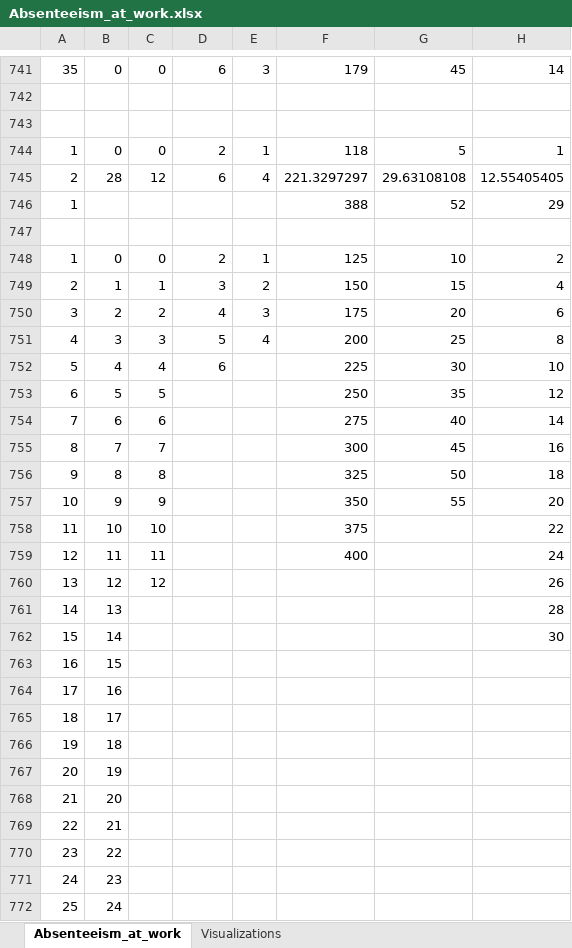
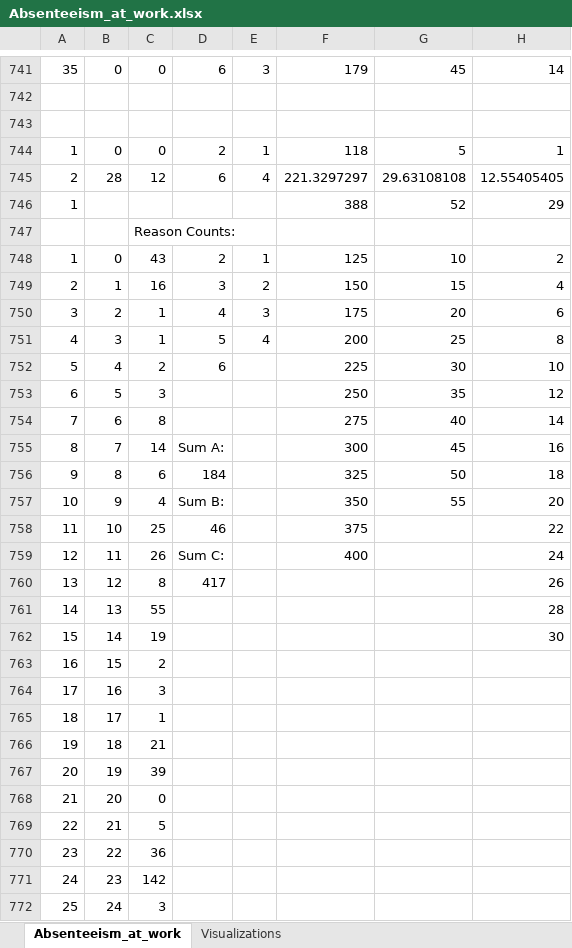
Before and after one commit to nick-cochran/CSE514A-PA2, an Excel workbook: Absenteeism_at_work.xlsx, sheet Absenteeism_at_work, drawn as a sheet; only a part is shown, gaps mark what is left out; values as stored, in another font and other column widths than the file's, no borders; charts and pictures not drawn; the diff covers the shown part only; the diff names each change by its address in the sheet, - before the commit and + after, or states it on an @@ line.

Commit message:
apparently I changed the excel file

```diff
--- a/Absenteeism_at_work.xlsx (sheet Absenteeism_at_work)
+++ b/Absenteeism_at_work.xlsx (sheet Absenteeism_at_work)
-C747: (empty)
+C747: Reason Counts:
-C748: 0
+C748: 43
-C749: 1
+C749: 16
-C750: 2
+C750: 1
-C751: 3
+C751: 1
-C752: 4
+C752: 2
-C753: 5
+C753: 3
-C754: 6
+C754: 8
-C755: 7
+C755: 14
-D755: (empty)
+D755: Sum A:
-C756: 8
+C756: 6
-D756: (empty)
+D756: 184
-C757: 9
+C757: 4
-D757: (empty)
+D757: Sum B:
-C758: 10
+C758: 25
-D758: (empty)
+D758: 46
-C759: 11
+C759: 26
-D759: (empty)
+D759: Sum C:
-C760: 12
+C760: 8
-D760: (empty)
+D760: 417
-C761: (empty)
+C761: 55
-C762: (empty)
+C762: 19
-C763: (empty)
+C763: 2
-C764: (empty)
+C764: 3
-C765: (empty)
+C765: 1
-C766: (empty)
+C766: 21
-C767: (empty)
+C767: 39
-C768: (empty)
+C768: 0
-C769: (empty)
+C769: 5
-C770: (empty)
+C770: 36
-C771: (empty)
+C771: 142
-C772: (empty)
+C772: 3
```
Also changed, not shown: 4 edited cells elsewhere in this sheet.
